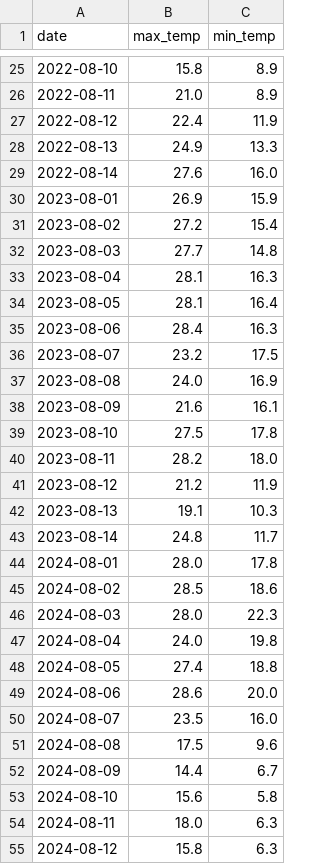
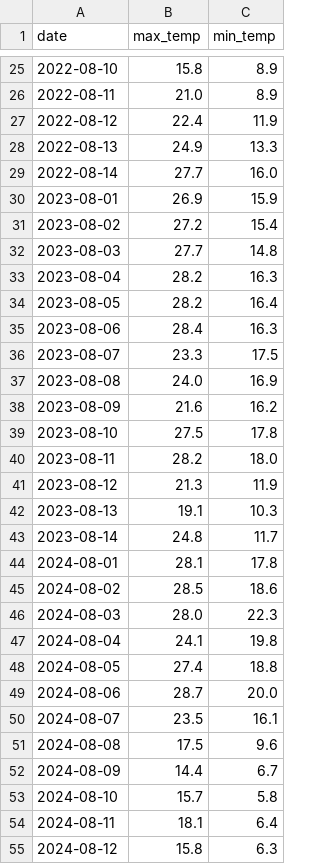
Before and after one commit to IncandescentFox/Weather-Tracker, a CSV file: historical_weather.csv, drawn as a sheet; only a part is shown, gaps mark what is left out; the diff covers the shown part only.

```diff
--- a/historical_weather.csv
+++ b/historical_weather.csv
@@ -28,3 +28,3 @@ date,max_temp,min_temp
 2022-08-13,24.9,13.3
-2022-08-14,27.6,16.0
+2022-08-14,27.7,16.0
 2023-08-01,26.9,15.9
@@ -32,24 +32,24 @@ date,max_temp,min_temp
 2023-08-03,27.7,14.8
-2023-08-04,28.1,16.3
-2023-08-05,28.1,16.4
+2023-08-04,28.2,16.3
+2023-08-05,28.2,16.4
 2023-08-06,28.4,16.3
-2023-08-07,23.2,17.5
+2023-08-07,23.3,17.5
 2023-08-08,24.0,16.9
-2023-08-09,21.6,16.1
+2023-08-09,21.6,16.2
 2023-08-10,27.5,17.8
 2023-08-11,28.2,18.0
-2023-08-12,21.2,11.9
+2023-08-12,21.3,11.9
 2023-08-13,19.1,10.3
 2023-08-14,24.8,11.7
-2024-08-01,28.0,17.8
+2024-08-01,28.1,17.8
 2024-08-02,28.5,18.6
 2024-08-03,28.0,22.3
-2024-08-04,24.0,19.8
+2024-08-04,24.1,19.8
 2024-08-05,27.4,18.8
-2024-08-06,28.6,20.0
-2024-08-07,23.5,16.0
+2024-08-06,28.7,20.0
+2024-08-07,23.5,16.1
 2024-08-08,17.5,9.6
 2024-08-09,14.4,6.7
-2024-08-10,15.6,5.8
-2024-08-11,18.0,6.3
+2024-08-10,15.7,5.8
+2024-08-11,18.1,6.4
 2024-08-12,15.8,6.3
```
Also changed, not shown: 19 edited cells elsewhere in this file, daily_log.csv, 2 other files.
